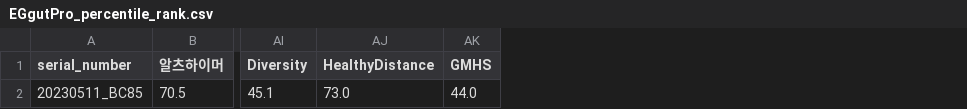
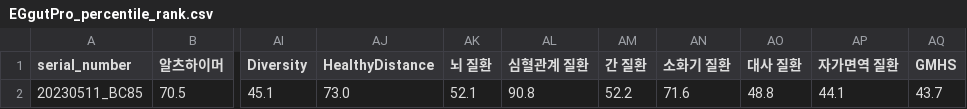
Before and after one commit to Gyungbu/EgGutPro, a CSV file: output/EGgutPro_percentile_rank.csv, drawn as a sheet; only a part is shown, gaps mark what is left out; addresses are those after the commit; the diff names each change by its address in the sheet, - before the commit and + after, or states it on an @@ line.

```diff
--- a/output/EGgutPro_percentile_rank.csv
+++ b/output/EGgutPro_percentile_rank.csv
+column AK (뇌 질환), row 2: 52.1
+column AL (심혈관계 질환), row 2: 90.8
+column AM (간 질환), row 2: 52.2
+column AN (소화기 질환), row 2: 71.6
+column AO (대사 질환), row 2: 48.8
+column AP (자가면역 질환), row 2: 44.1
-AQ2 (GMHS): 44.0
+AQ2 (GMHS): 43.7
```
Also changed, not shown: output/EGgutPro_eval.csv, 1 other file.
